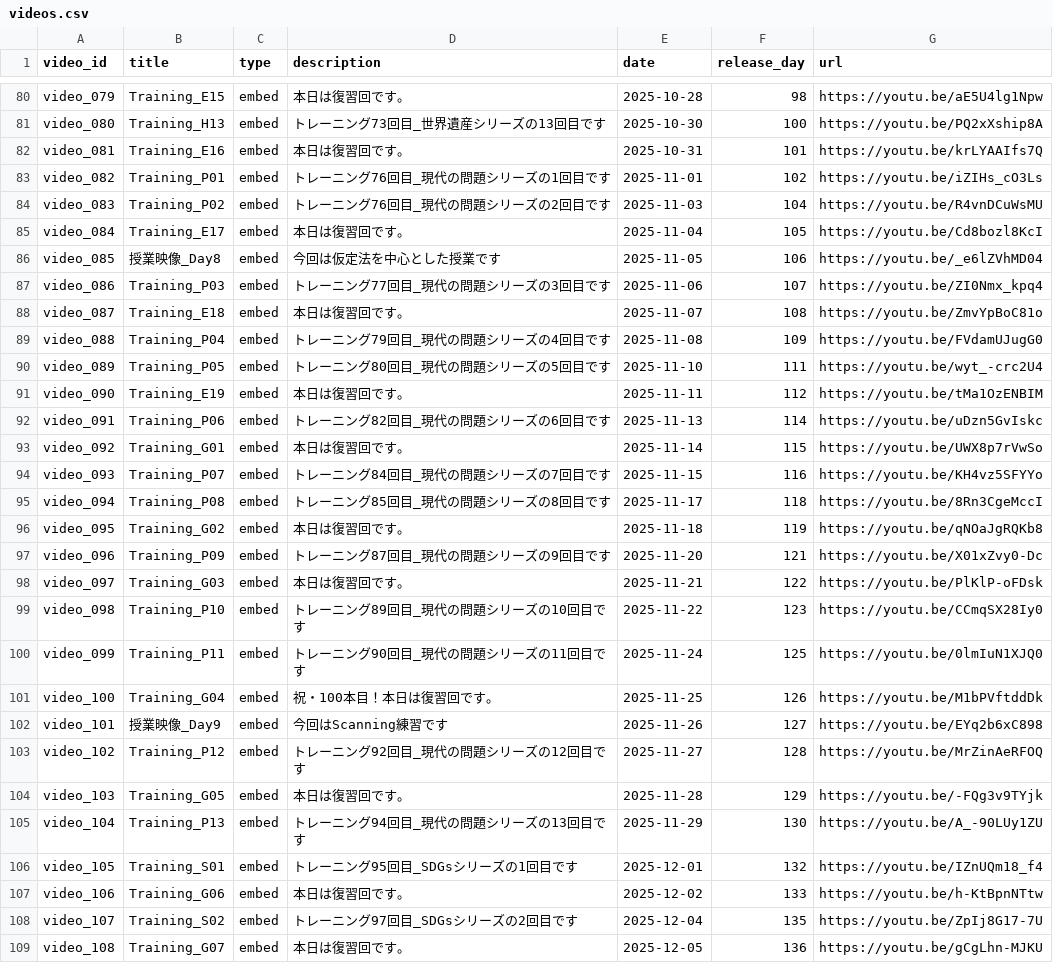
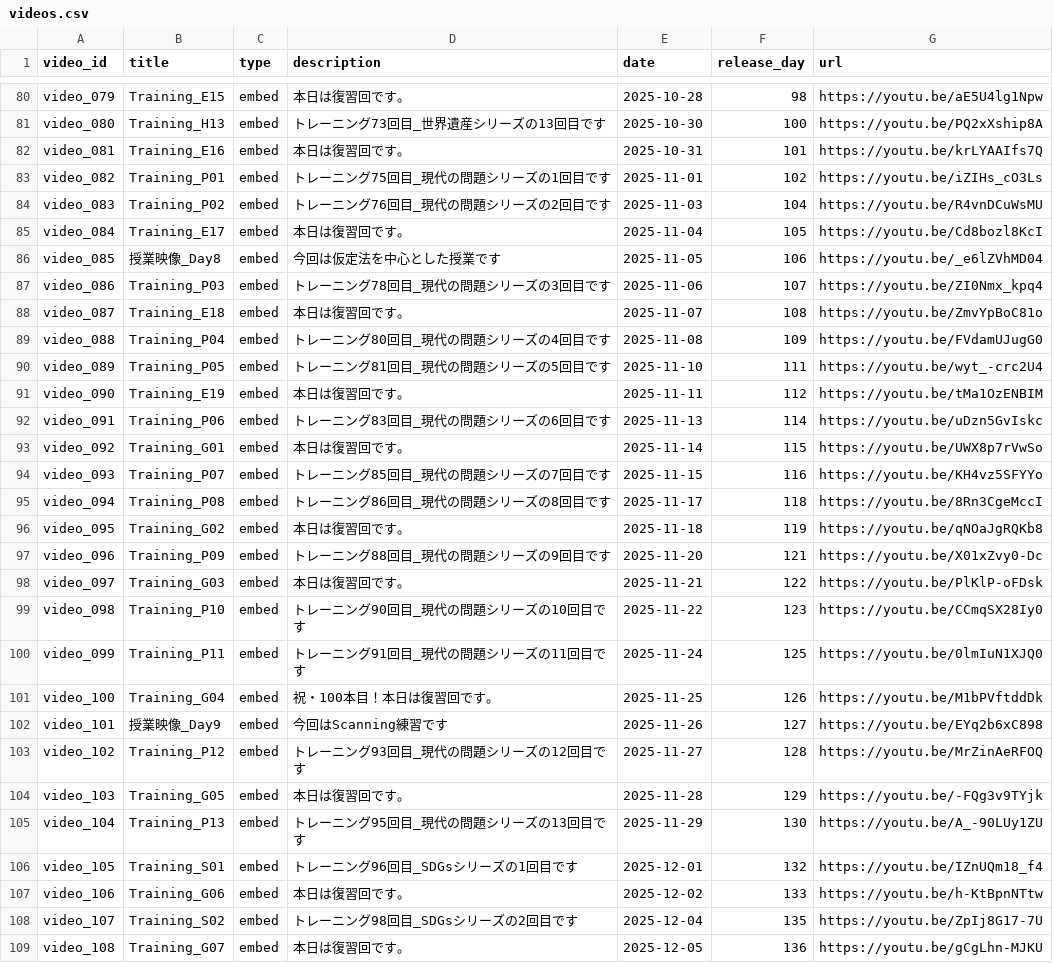
Before and after one commit to boost-ogawa/english-booster, a CSV file: videos.csv, drawn as a sheet; only a part is shown, gaps mark what is left out; the diff covers the shown part only.

```diff
--- a/videos.csv
+++ b/videos.csv
@@ -82,3 +82,3 @@ video_080,Training_H13,embed,トレーニング73回目_世界遺産シリーズ
 video_081,Training_E16,embed,本日は復習回です。,2025-10-31,101,https://youtu.be/krLYAAIfs7Q
-video_082,Training_P01,embed,トレーニング76回目_現代の問題シリーズの1回目です,2025-11-01,102,https://youtu.be/iZIHs_cO3Ls
+video_082,Training_P01,embed,トレーニング75回目_現代の問題シリーズの1回目です,2025-11-01,102,https://youtu.be/iZIHs_cO3Ls
 video_083,Training_P02,embed,トレーニング76回目_現代の問題シリーズの2回目です,2025-11-03,104,https://youtu.be/R4vnDCuWsMU
@@ -86,24 +86,24 @@ video_084,Training_E17,embed,本日は復習回です。,2025-11-04,105,https://
 video_085,授業映像_Day8,embed,今回は仮定法を中心とした授業です,2025-11-05,106,https://youtu.be/_e6lZVhMD04
-video_086,Training_P03,embed,トレーニング77回目_現代の問題シリーズの3回目です,2025-11-06,107,https://youtu.be/ZI0Nmx_kpq4
+video_086,Training_P03,embed,トレーニング78回目_現代の問題シリーズの3回目です,2025-11-06,107,https://youtu.be/ZI0Nmx_kpq4
 video_087,Training_E18,embed,本日は復習回です。,2025-11-07,108,https://youtu.be/ZmvYpBoC81o
-video_088,Training_P04,embed,トレーニング79回目_現代の問題シリーズの4回目です,2025-11-08,109,https://youtu.be/FVdamUJugG0
-video_089,Training_P05,embed,トレーニング80回目_現代の問題シリーズの5回目です,2025-11-10,111,https://youtu.be/wyt_-crc2U4
+video_088,Training_P04,embed,トレーニング80回目_現代の問題シリーズの4回目です,2025-11-08,109,https://youtu.be/FVdamUJugG0
+video_089,Training_P05,embed,トレーニング81回目_現代の問題シリーズの5回目です,2025-11-10,111,https://youtu.be/wyt_-crc2U4
 video_090,Training_E19,embed,本日は復習回です。,2025-11-11,112,https://youtu.be/tMa1OzENBIM
-video_091,Training_P06,embed,トレーニング82回目_現代の問題シリーズの6回目です,2025-11-13,114,https://youtu.be/uDzn5GvIskc
+video_091,Training_P06,embed,トレーニング83回目_現代の問題シリーズの6回目です,2025-11-13,114,https://youtu.be/uDzn5GvIskc
 video_092,Training_G01,embed,本日は復習回です。,2025-11-14,115,https://youtu.be/UWX8p7rVwSo
-video_093,Training_P07,embed,トレーニング84回目_現代の問題シリーズの7回目です,2025-11-15,116,https://youtu.be/KH4vz5SFYYo
-video_094,Training_P08,embed,トレーニング85回目_現代の問題シリーズの8回目です,2025-11-17,118,https://youtu.be/8Rn3CgeMccI
+video_093,Training_P07,embed,トレーニング85回目_現代の問題シリーズの7回目です,2025-11-15,116,https://youtu.be/KH4vz5SFYYo
+video_094,Training_P08,embed,トレーニング86回目_現代の問題シリーズの8回目です,2025-11-17,118,https://youtu.be/8Rn3CgeMccI
 video_095,Training_G02,embed,本日は復習回です。,2025-11-18,119,https://youtu.be/qNOaJgRQKb8
-video_096,Training_P09,embed,トレーニング87回目_現代の問題シリーズの9回目です,2025-11-20,121,https://youtu.be/X01xZvy0-Dc
+video_096,Training_P09,embed,トレーニング88回目_現代の問題シリーズの9回目です,2025-11-20,121,https://youtu.be/X01xZvy0-Dc
 video_097,Training_G03,embed,本日は復習回です。,2025-11-21,122,https://youtu.be/PlKlP-oFDsk
-video_098,Training_P10,embed,トレーニング89回目_現代の問題シリーズの10回目です,2025-11-22,123,https://youtu.be/CCmqSX28Iy0
-video_099,Training_P11,embed,トレーニング90回目_現代の問題シリーズの11回目です,2025-11-24,125,https://youtu.be/0lmIuN1XJQ0
+video_098,Training_P10,embed,トレーニング90回目_現代の問題シリーズの10回目です,2025-11-22,123,https://youtu.be/CCmqSX28Iy0
+video_099,Training_P11,embed,トレーニング91回目_現代の問題シリーズの11回目です,2025-11-24,125,https://youtu.be/0lmIuN1XJQ0
 video_100,Training_G04,embed,祝・100本目！本日は復習回です。,2025-11-25,126,https://youtu.be/M1bPVftddDk
 video_101,授業映像_Day9,embed,今回はScanning練習です,2025-11-26,127,https://youtu.be/EYq2b6xC898
-video_102,Training_P12,embed,トレーニング92回目_現代の問題シリーズの12回目です,2025-11-27,128,https://youtu.be/MrZinAeRFOQ
+video_102,Training_P12,embed,トレーニング93回目_現代の問題シリーズの12回目です,2025-11-27,128,https://youtu.be/MrZinAeRFOQ
 video_103,Training_G05,embed,本日は復習回です。,2025-11-28,129,https://youtu.be/-FQg3v9TYjk
-video_104,Training_P13,embed,トレーニング94回目_現代の問題シリーズの13回目です,2025-11-29,130,https://youtu.be/A_-90LUy1ZU
-video_105,Training_S01,embed,トレーニング95回目_SDGsシリーズの1回目です,2025-12-01,132,https://youtu.be/IZnUQm18_f4
+video_104,Training_P13,embed,トレーニング95回目_現代の問題シリーズの13回目です,2025-11-29,130,https://youtu.be/A_-90LUy1ZU
+video_105,Training_S01,embed,トレーニング96回目_SDGsシリーズの1回目です,2025-12-01,132,https://youtu.be/IZnUQm18_f4
 video_106,Training_G06,embed,本日は復習回です。,2025-12-02,133,https://youtu.be/h-KtBpnNTtw
-video_107,Training_S02,embed,トレーニング97回目_SDGsシリーズの2回目です,2025-12-04,135,https://youtu.be/ZpIj8G17-7U
+video_107,Training_S02,embed,トレーニング98回目_SDGsシリーズの2回目です,2025-12-04,135,https://youtu.be/ZpIj8G17-7U
 video_108,Training_G07,embed,本日は復習回です。,2025-12-05,136,https://youtu.be/gCgLhn-MJKU
```
Also changed, not shown: 2 added rows and 1 edited cell elsewhere in this file.
